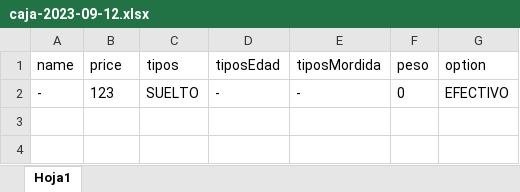
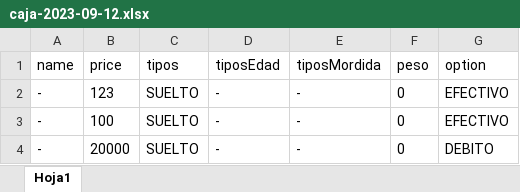
Before and after one commit to FrancoXBL/Gestion-PetShop, an Excel workbook: cajas-diarias/caja-2023-09-12.xlsx, sheet Hoja1, drawn as a sheet; values as stored, in another font and other column widths than the file's, no borders; the diff names each change by its address in the sheet, - before the commit and + after, or states it on an @@ line.

```diff
--- a/cajas-diarias/caja-2023-09-12.xlsx (sheet Hoja1)
+++ b/cajas-diarias/caja-2023-09-12.xlsx (sheet Hoja1)
+row 3: - | 100 | SUELTO | - | - | 0 | EFECTIVO
+row 4: - | 20000 | SUELTO | - | - | 0 | DEBITO
```
Also changed, not shown: cajas-diarias/totales-2023-09-12.xlsx, 1 other file.
